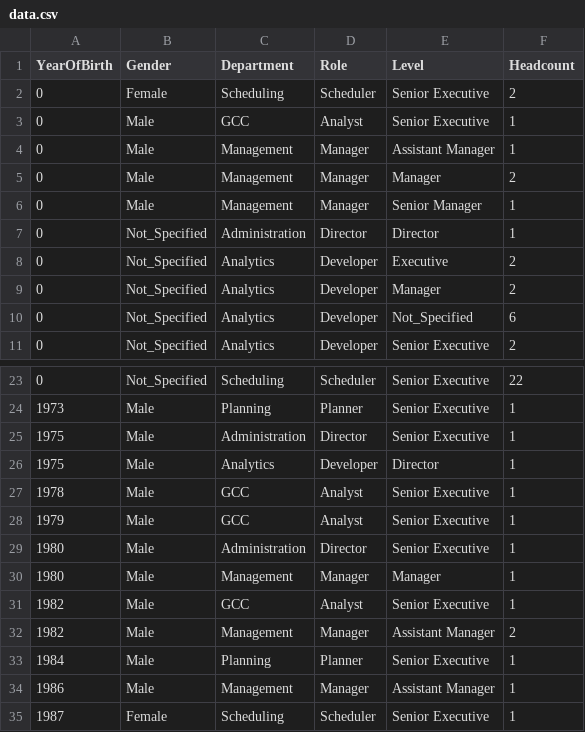
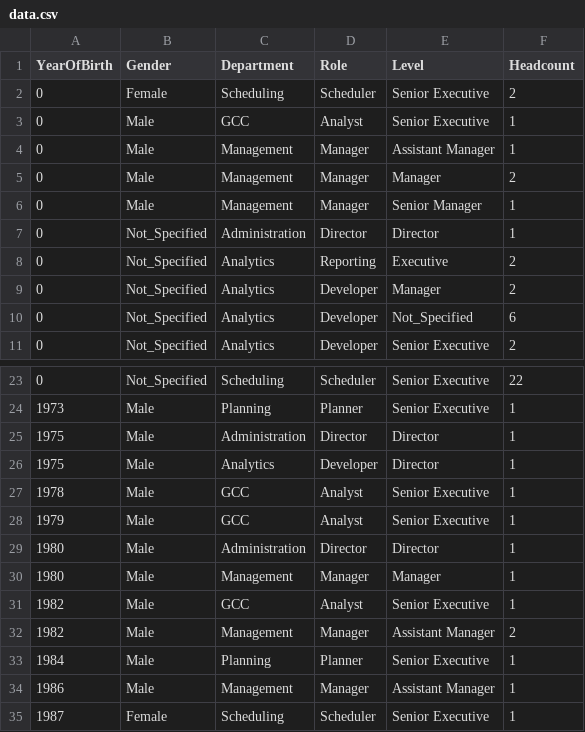
Before and after one commit to parasparmar/Dashboard, a CSV file: Dashboard Prototype/Sitel/js/data.csv, drawn as a sheet; only a part is shown, gaps mark what is left out.

```diff
--- a/Dashboard Prototype/Sitel/js/data.csv
+++ b/Dashboard Prototype/Sitel/js/data.csv
@@ -7,3 +7,3 @@
 0,Not_Specified,Administration,Director,Director,1
-0,Not_Specified,Analytics,Developer,Executive,2
+0,Not_Specified,Analytics,Reporting,Executive,2
 0,Not_Specified,Analytics,Developer,Manager,2
@@ -24,3 +24,3 @@
 1973,Male,Planning,Planner,Senior Executive,1
-1975,Male,Administration,Director,Senior Executive,1
+1975,Male,Administration,Director,Director,1
 1975,Male,Analytics,Developer,Director,1
@@ -28,3 +28,3 @@
 1979,Male,GCC,Analyst,Senior Executive,1
-1980,Male,Administration,Director,Senior Executive,1
+1980,Male,Administration,Director,Director,1
 1980,Male,Management,Manager,Manager,1
```
Also changed, not shown: 4 other files.
